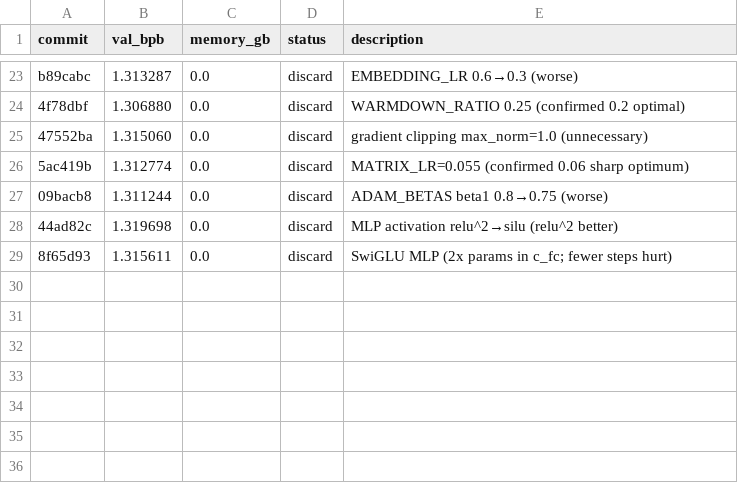
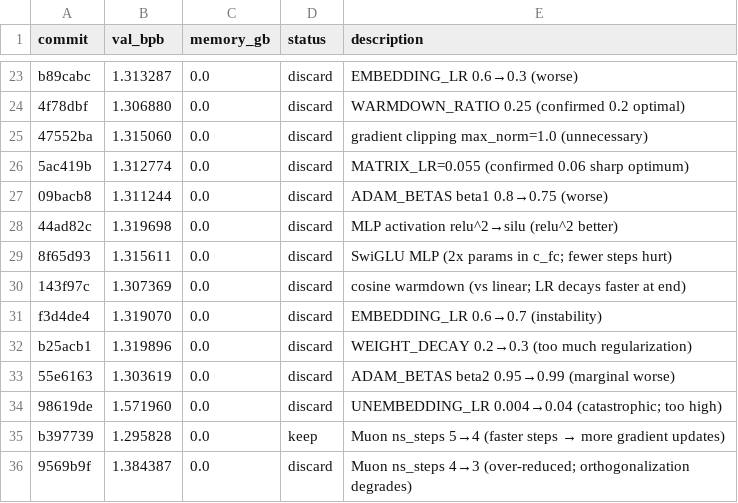
Before and after one commit to ashish-sadh/autoresearch, a TSV file: results.tsv, drawn as a sheet; only a part is shown, gaps mark what is left out.

Commit message:
Exp35: MATRIX_LR 0.06→0.065 (re-probe with ns_steps=4 baseline)

```diff
--- a/results.tsv
+++ b/results.tsv
@@ -29 +29,8 @@ b89cabc	1.313287	0.0	discard	EMBEDDING_LR 0.6→0.3 (worse)
 8f65d93	1.315611	0.0	discard	SwiGLU MLP (2x params in c_fc; fewer steps hurt)
+143f97c	1.307369	0.0	discard	cosine warmdown (vs linear; LR decays faster at end)
+f3d4de4	1.319070	0.0	discard	EMBEDDING_LR 0.6→0.7 (instability)
+b25acb1	1.319896	0.0	discard	WEIGHT_DECAY 0.2→0.3 (too much regularization)
+55e6163	1.303619	0.0	discard	ADAM_BETAS beta2 0.95→0.99 (marginal worse)
+98619de	1.571960	0.0	discard	UNEMBEDDING_LR 0.004→0.04 (catastrophic; too high)
+b397739	1.295828	0.0	keep	Muon ns_steps 5→4 (faster steps → more gradient updates)
+9569b9f	1.384387	0.0	discard	Muon ns_steps 4→3 (over-reduced; orthogonalization degrades)
```
Also changed, not shown: 1 other file.
